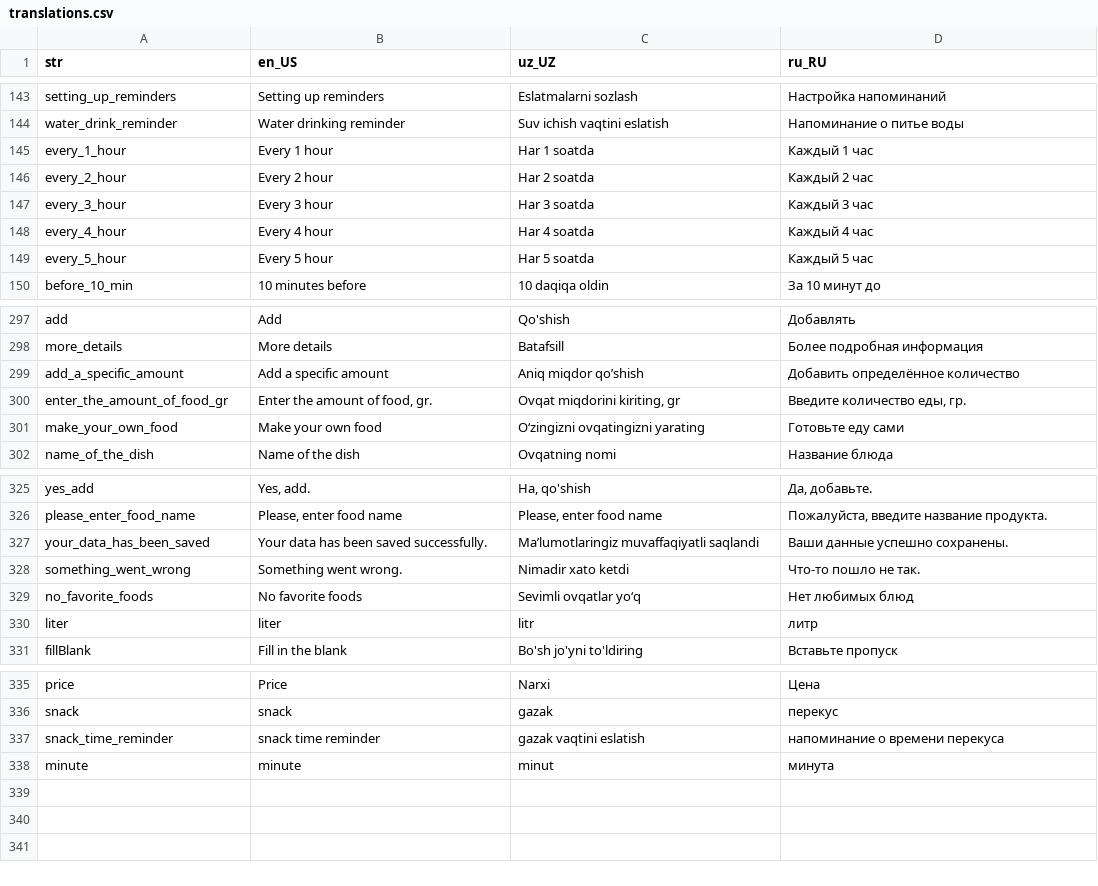
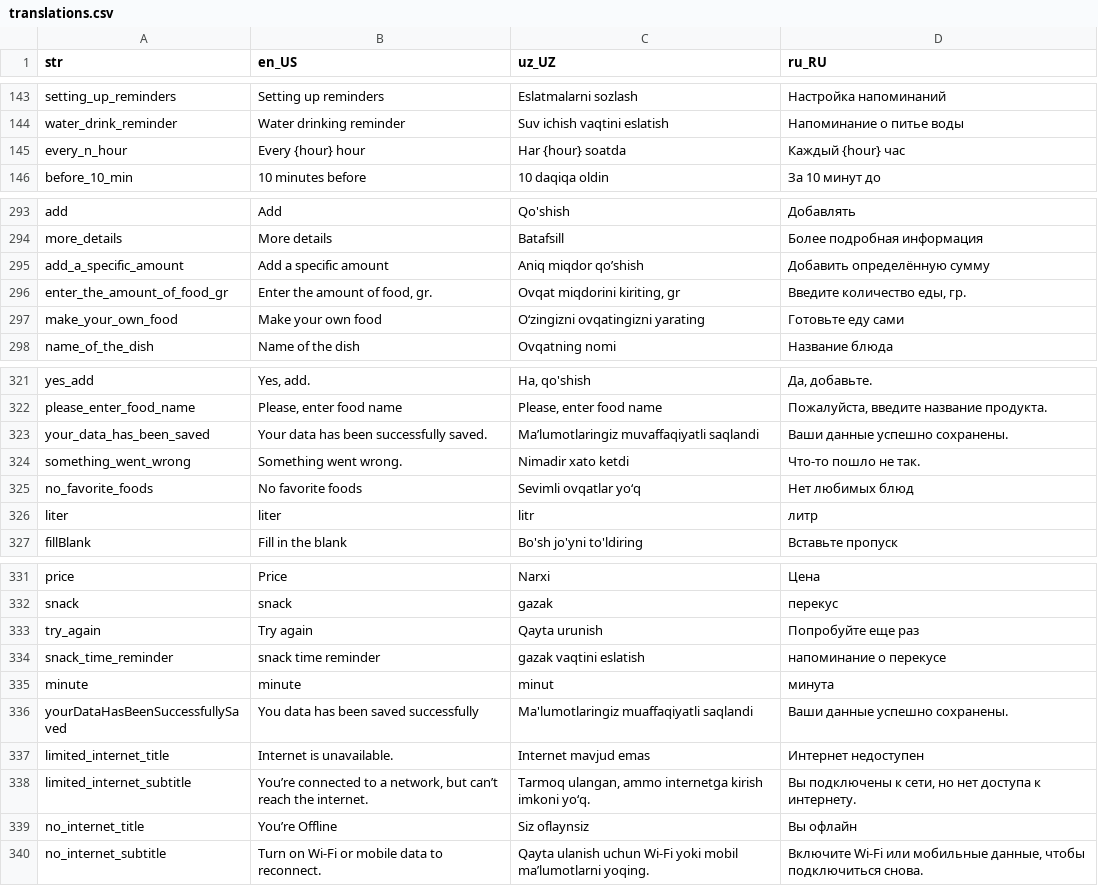
Before and after one commit to Calora-Ecosystem/calora_mobile, a CSV file: assets/localization/translations.csv, drawn as a sheet; only a part is shown, gaps mark what is left out.

```diff
--- a/assets/localization/translations.csv
+++ b/assets/localization/translations.csv
@@ -144,7 +144,3 @@ setting_up_reminders,Setting up reminders,Eslatmalarni sozlash,Настройк
 water_drink_reminder,Water drinking reminder,Suv ichish vaqtini eslatish,Напоминание о питье воды
-every_1_hour,Every 1 hour,Har 1 soatda,Каждый 1 час
-every_2_hour,Every 2 hour,Har 2 soatda,Каждый 2 час
-every_3_hour,Every 3 hour,Har 3 soatda,Каждый 3 час
-every_4_hour,Every 4 hour,Har 4 soatda,Каждый 4 час
-every_5_hour,Every 5 hour,Har 5 soatda,Каждый 5 час
+every_n_hour,Every {hour} hour,Har {hour} soatda,Каждый {hour} час
 before_10_min,10 minutes before,10 daqiqa oldin,За 10 минут до
@@ -298,3 +294,3 @@ add,Add,Qo'shish,Добавлять
 more_details,More details,Batafsill,Более подробная информация
-add_a_specific_amount,Add a specific amount,Aniq miqdor qo’shish,Добавить определённое количество
+add_a_specific_amount,Add a specific amount,Aniq miqdor qo’shish,Добавить определённую сумму
 enter_the_amount_of_food_gr,"Enter the amount of food, gr.","Ovqat miqdorini kiriting, gr","Введите количество еды, гр."
@@ -326,3 +322,3 @@ yes_add,"Yes, add.","Ha, qo'shish","Да, добавьте."
 please_enter_food_name,"Please, enter food name","Please, enter food name","Пожалуйста, введите название продукта."
-your_data_has_been_saved,Your data has been saved successfully.,Ma’lumotlaringiz muvaffaqiyatli saqlandi,Ваши данные успешно сохранены.
+your_data_has_been_saved,Your data has been successfully saved.,Ma’lumotlaringiz muvaffaqiyatli saqlandi,Ваши данные успешно сохранены.
 something_went_wrong,Something went wrong.,Nimadir xato ketdi,Что-то пошло не так.
@@ -336,3 +332,9 @@ price,Price,Narxi,Цена
 snack,snack,gazak,перекус
-snack_time_reminder,snack time reminder,gazak vaqtini eslatish,напоминание о времени перекуса
+try_again,Try again,Qayta urunish,Попробуйте еще раз
+snack_time_reminder,snack time reminder,gazak vaqtini eslatish,напоминание о перекусе
 minute,minute,minut,минута
+yourDataHasBeenSuccessfullySaved,You data has been saved successfully,Ma'lumotlaringiz muaffaqiyatli saqlandi,Ваши данные успешно сохранены.
+limited_internet_title,Internet is unavailable.,Internet mavjud emas,Интернет недоступен
+limited_internet_subtitle,"You’re connected to a network, but can’t reach the internet.","Tarmoq ulangan, ammo internetga kirish imkoni yo‘q.","Вы подключены к сети, но нет доступа к интернету."
+no_internet_title,You’re Offline,Siz oflaynsiz,Вы офлайн
+no_internet_subtitle,Turn on Wi-Fi or mobile data to reconnect.,Qayta ulanish uchun Wi-Fi yoki mobil maʼlumotlarni yoqing.,"Включите Wi-Fi или мобильные данные, чтобы подключиться снова."
```
Also changed, not shown: 1 other file.
